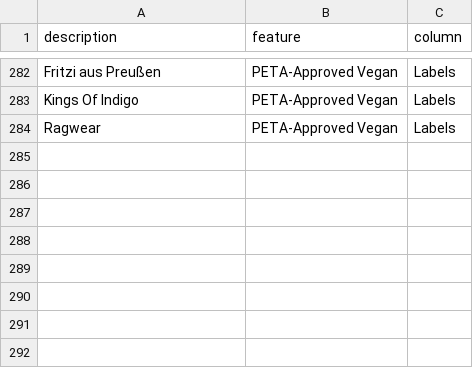
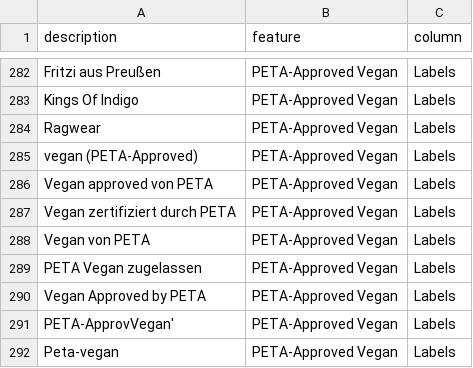
Before and after one commit to thegraphn/you_conscious, a CSV file: data_processing/utils/data_dependencies/features.csv, drawn as a sheet; only a part is shown, gaps mark what is left out; the diff names each change by its address in the sheet, - before the commit and + after, or states it on an @@ line.

Commit message:
add features

```diff
--- a/data_processing/utils/data_dependencies/features.csv
+++ b/data_processing/utils/data_dependencies/features.csv
+row 285: vegan (PETA-Approved) | PETA-Approved Vegan | Labels
+row 286: Vegan approved von PETA | PETA-Approved Vegan | Labels
+row 287: Vegan zertifiziert durch PETA | PETA-Approved Vegan | Labels
+row 288: Vegan von PETA | PETA-Approved Vegan | Labels
+row 289: PETA Vegan zugelassen | PETA-Approved Vegan | Labels
+row 290: Vegan Approved by PETA | PETA-Approved Vegan | Labels
+row 291: PETA-ApprovVegan' | PETA-Approved Vegan | Labels
+row 292: Peta-vegan | PETA-Approved Vegan | Labels
```
